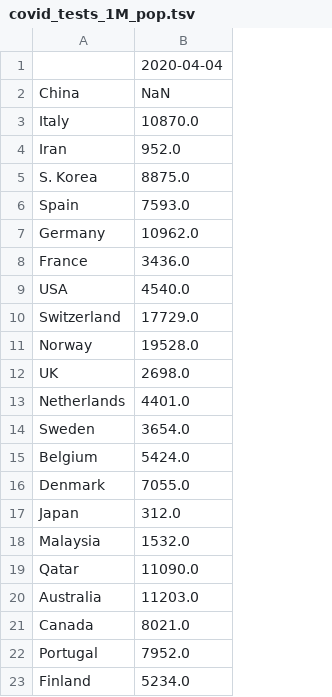
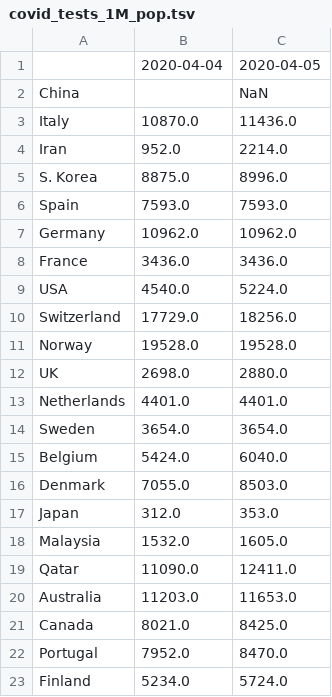
Before and after one commit to alussana/covidbot, a TSV file: covid_tests_1M_pop.tsv, drawn as a sheet; the diff names each change by its address in the sheet, - before the commit and + after, or states it on an @@ line.

```diff
--- a/covid_tests_1M_pop.tsv
+++ b/covid_tests_1M_pop.tsv
+column C, rows 1-23: 2020-04-05 | NaN | 11436.0 | 2214.0 | 8996.0 | 7593.0 | 10962.0 | 3436.0 | 5224.0 | 18256.0 | 19528.0 | 2880.0 | 4401.0 | 3654.0 | 6040.0 | 8503.0 | 353.0 | 1605.0 | 12411.0 | 11653.0 | 8425.0 | 8470.0 | 5724.0
-B2: NaN
+B2: (empty)
```
Also changed, not shown: covid_cases_1M_pop.tsv, covid_death_rate.tsv, 10 other files.
